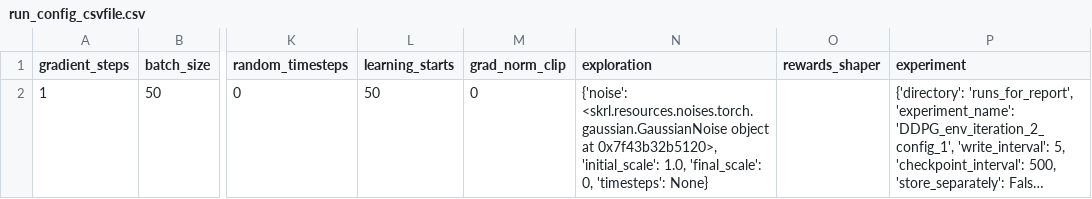
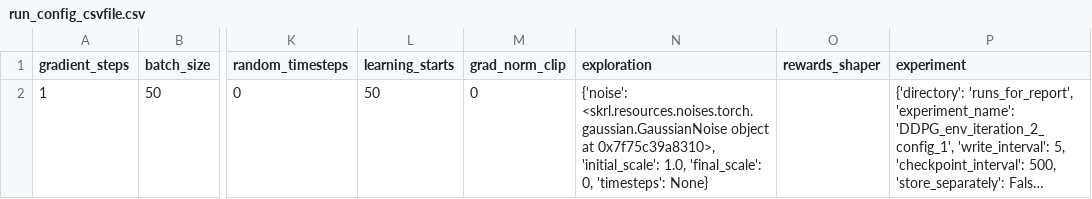
Before and after one commit to kasperfg16/p8_sewbot, a CSV file: runs_for_report/DDPG_env_iteration_2_config_1/run_config_csvfile.csv, drawn as a sheet; only a part is shown, gaps mark what is left out; long unchanged cells end in …; the diff names each change by its address in the sheet, - before the commit and + after, or states it on an @@ line.

```diff
--- a/runs_for_report/DDPG_env_iteration_2_config_1/run_config_csvfile.csv
+++ b/runs_for_report/DDPG_env_iteration_2_config_1/run_config_csvfile.csv
-N2 (exploration): …object at 0x7f43b32b5120>, 'initial_scale': 1.0,…
+N2 (exploration): …object at 0x7f75c39a8310>, 'initial_scale': 1.0,…
```
